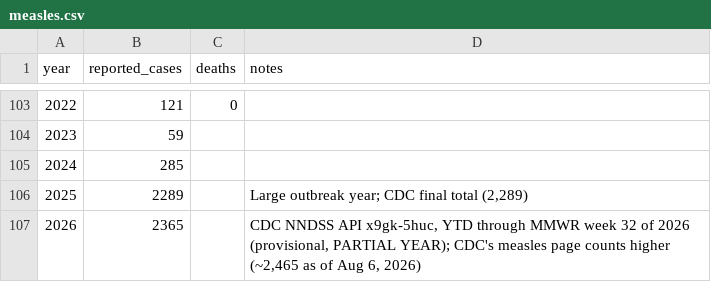
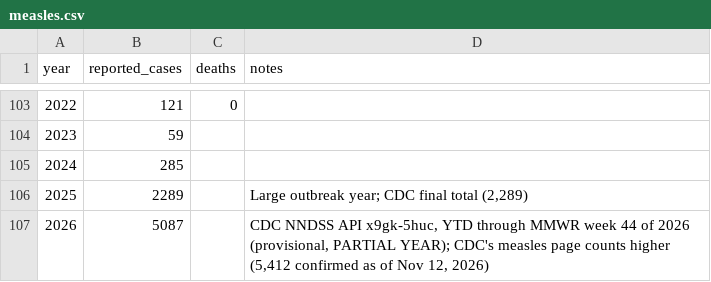
Before and after one commit to markbabbe/us-disease-trends-analysis, a CSV file: data/measles.csv, drawn as a sheet; only a part is shown, gaps mark what is left out.

```diff
--- a/data/measles.csv
+++ b/data/measles.csv
@@ -106,2 +106,2 @@ year,reported_cases,deaths,notes
 2025,2289,,"Large outbreak year; CDC final total (2,289)"
-2026,2365,,"CDC NNDSS API x9gk-5huc, YTD through MMWR week 32 of 2026 (provisional, PARTIAL YEAR); CDC's measles page counts higher (~2,465 as of Aug 6, 2026)"
+2026,5087,,"CDC NNDSS API x9gk-5huc, YTD through MMWR week 44 of 2026 (provisional, PARTIAL YEAR); CDC's measles page counts higher (5,412 confirmed as of Nov 12, 2026)"
```
Also changed, not shown: data/cdc_nndss_recent.csv, data/hepb.csv, 10 other files.
